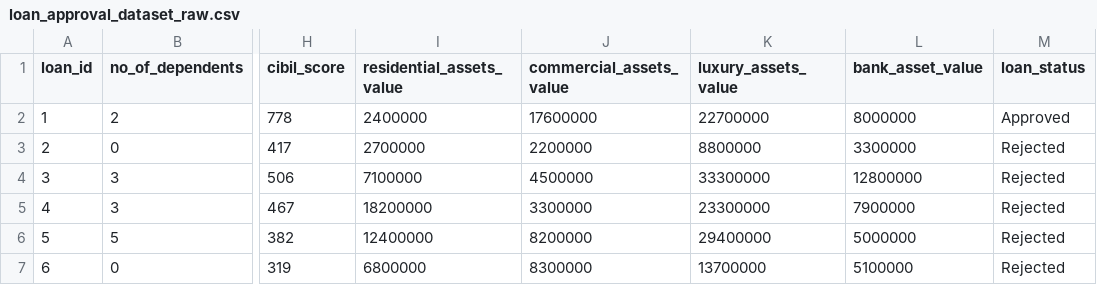
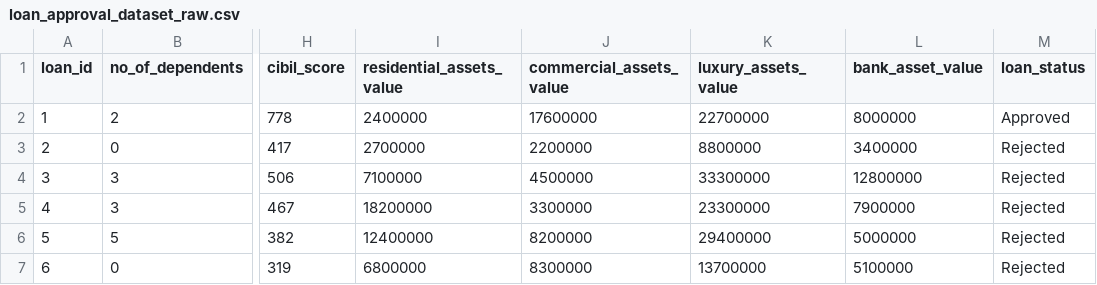
Before and after one commit to fizry-al/Eksperimen_SML_Muhammad-Fizry-Alifta, a CSV file: loan_approval_dataset_raw.csv, drawn as a sheet; only a part is shown, gaps mark what is left out; the diff names each change by its address in the sheet, - before the commit and + after, or states it on an @@ line.

Commit message:
test 3

```diff
--- a/loan_approval_dataset_raw.csv
+++ b/loan_approval_dataset_raw.csv
-L3 (bank_asset_value): 3300000
+L3 (bank_asset_value): 3400000
```
